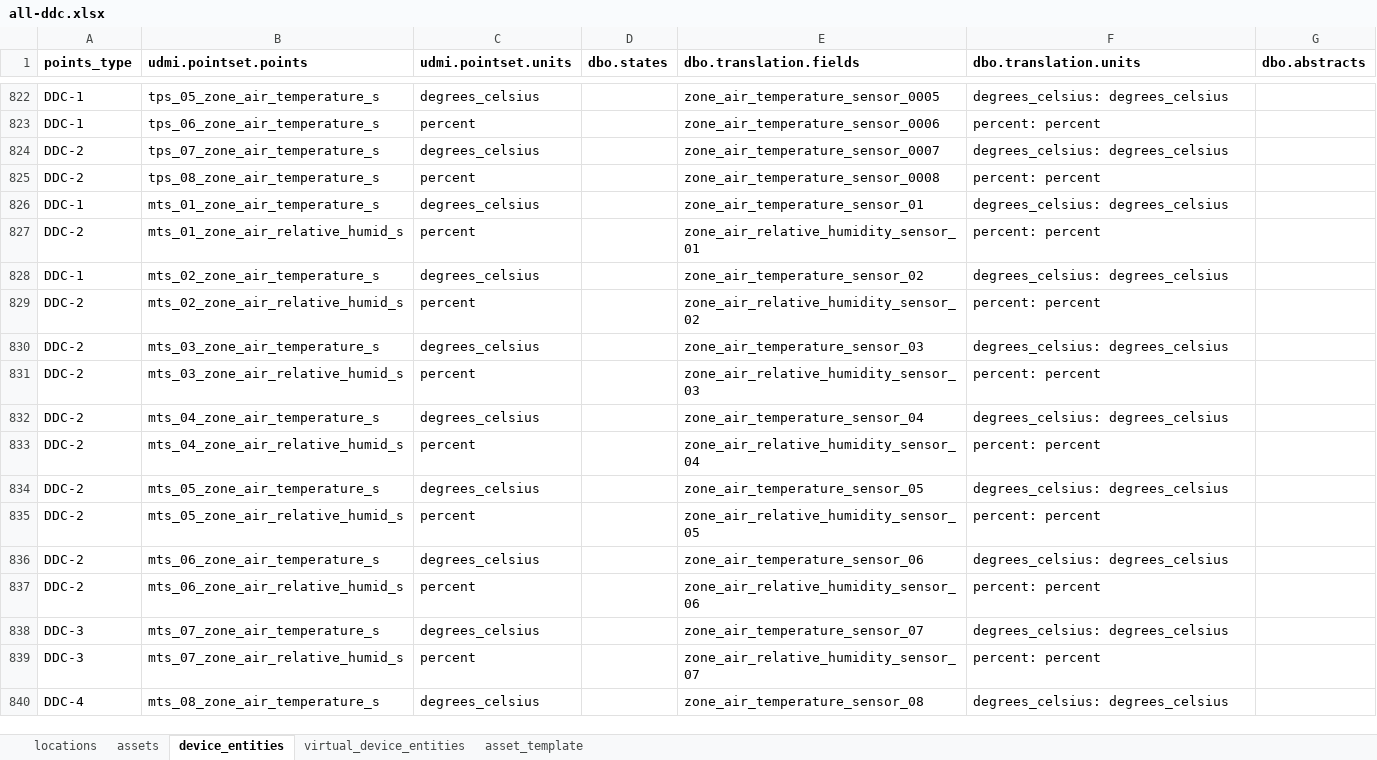
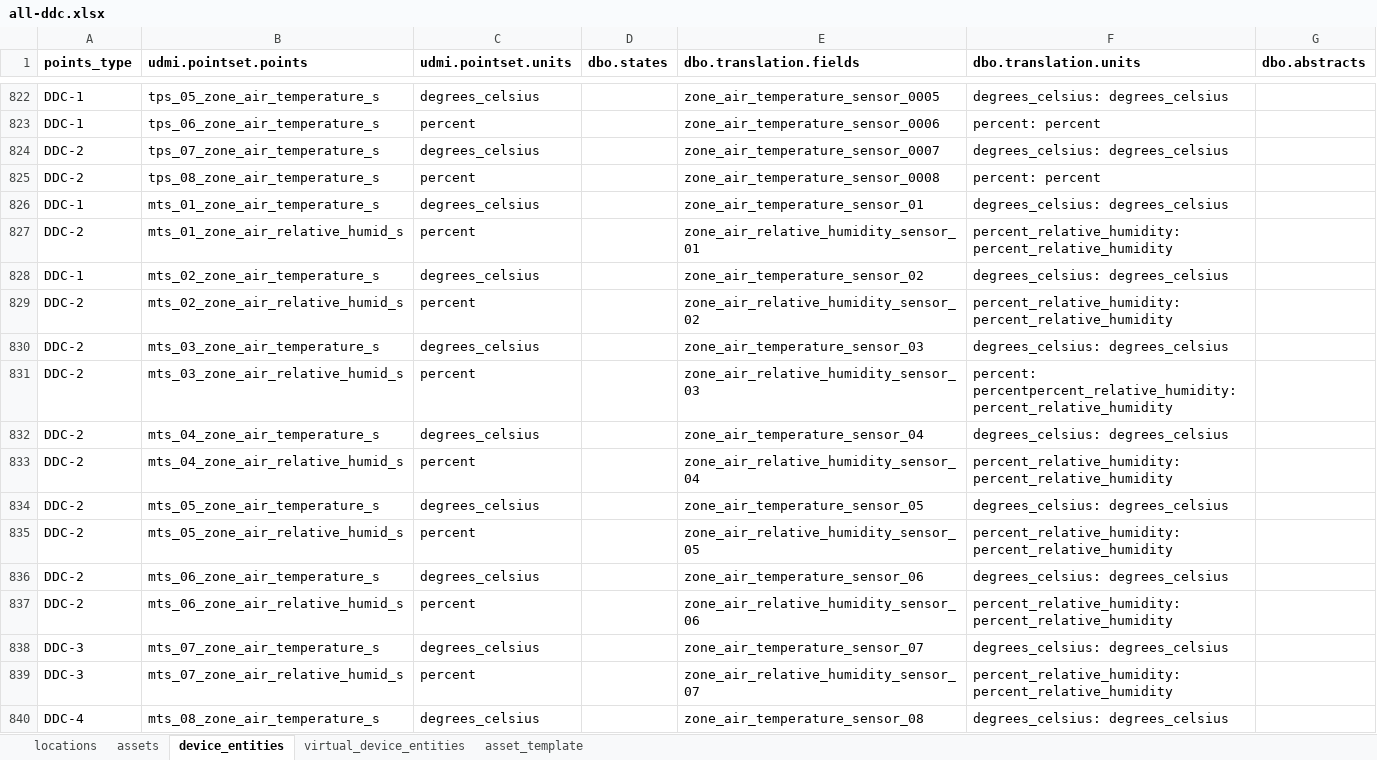
Before and after one commit to darshanjain12/KYOTO-W-BOS, an Excel workbook: YAML-CREATION/ALL-DDC/all-ddc.xlsx, sheet device_entities, drawn as a sheet; only a part is shown, gaps mark what is left out; values as stored, in another font and other column widths than the file's, no borders; the diff covers the shown part only; the diff names each change by its address in the sheet, - before the commit and + after, or states it on an @@ line.

```diff
--- a/YAML-CREATION/ALL-DDC/all-ddc.xlsx (sheet device_entities)
+++ b/YAML-CREATION/ALL-DDC/all-ddc.xlsx (sheet device_entities)
-F827 (dbo.translation.units): percent: percent
+F827 (dbo.translation.units): percent_relative_humidity: percent_relative_humidity
-F829 (dbo.translation.units): percent: percent
+F829 (dbo.translation.units): percent_relative_humidity: percent_relative_humidity
-F831 (dbo.translation.units): percent: percent
+F831 (dbo.translation.units): percent: percentpercent_relative_humidity: percent_relative_humidity
-F833 (dbo.translation.units): percent: percent
+F833 (dbo.translation.units): percent_relative_humidity: percent_relative_humidity
-F835 (dbo.translation.units): percent: percent
+F835 (dbo.translation.units): percent_relative_humidity: percent_relative_humidity
-F837 (dbo.translation.units): percent: percent
+F837 (dbo.translation.units): percent_relative_humidity: percent_relative_humidity
-F839 (dbo.translation.units): percent: percent
+F839 (dbo.translation.units): percent_relative_humidity: percent_relative_humidity
```
Also changed, not shown: 49 edited cells elsewhere in this sheet, YAML-CREATION/WLD-RODENT/wld-rodent.xlsx, 2 other files.
